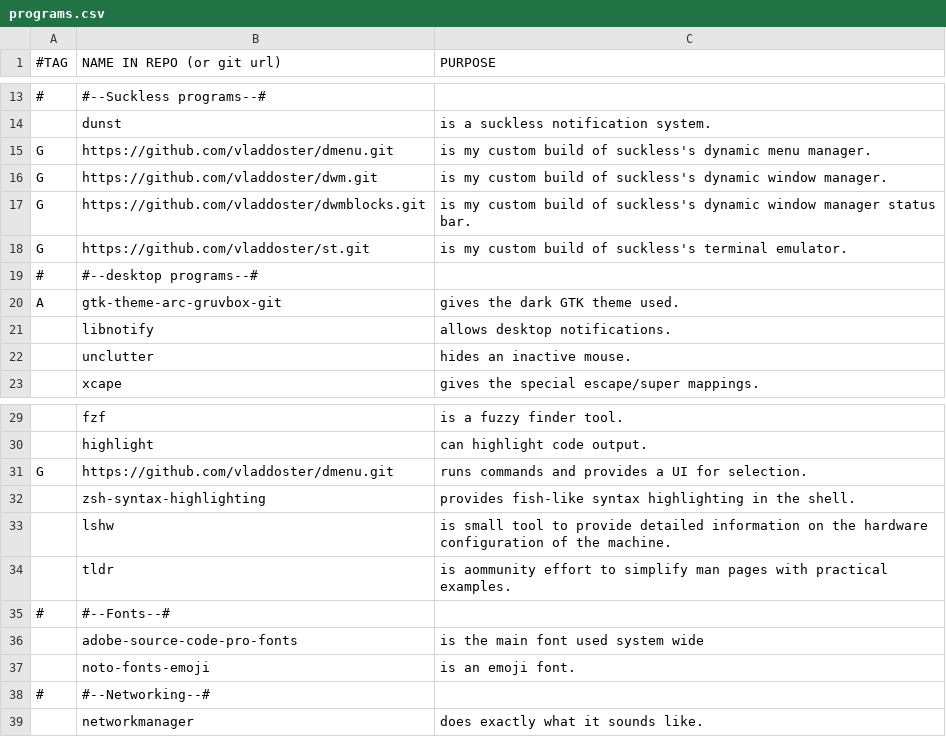
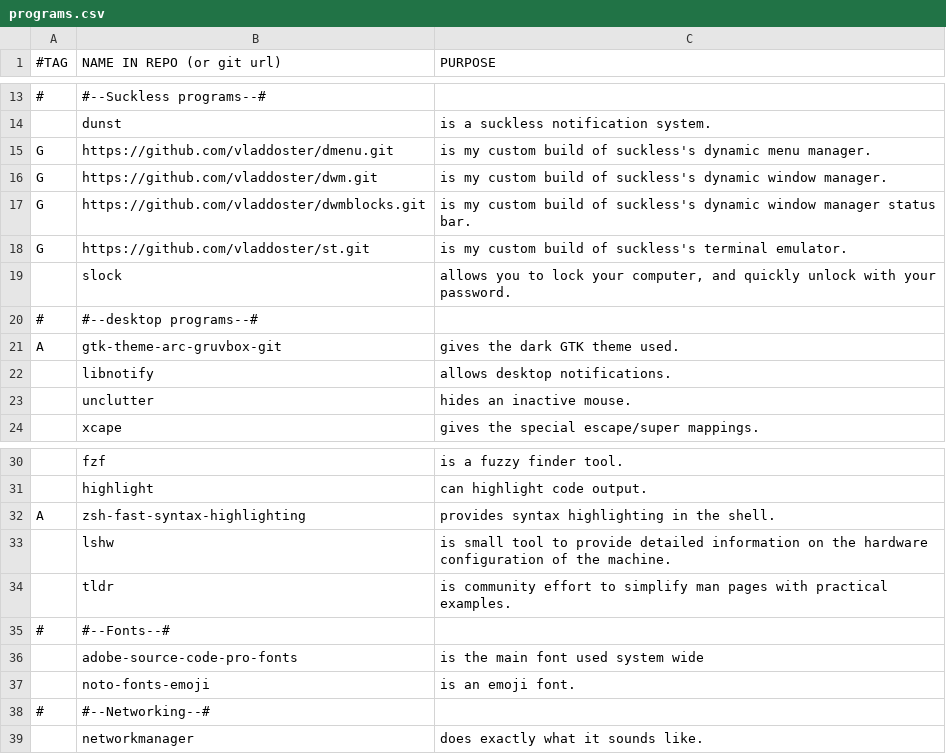
Before and after one commit to rescenic/system-bootstrap, a CSV file: programs.csv, drawn as a sheet; only a part is shown, gaps mark what is left out.

Commit message:
Update programs.csv

```diff
--- a/programs.csv
+++ b/programs.csv
@@ -18,2 +18,3 @@ G,https://github.com/vladdoster/dwmblocks.git,"is my custom build of suckless's
 G,https://github.com/vladdoster/st.git,"is my custom build of suckless's terminal emulator."
+,slock,"allows you to lock your computer, and quickly unlock with your password."
 #,#--desktop programs--#,
@@ -30,6 +31,5 @@ A,gtk-theme-arc-gruvbox-git,"gives the dark GTK theme used."
 ,highlight,"can highlight code output."
-G,https://github.com/vladdoster/dmenu.git,"runs commands and provides a UI for selection."
-,zsh-syntax-highlighting,"provides fish-like syntax highlighting in the shell."
+A,zsh-fast-syntax-highlighting,"provides syntax highlighting in the shell."
 ,lshw,"is small tool to provide detailed information on the hardware configuration of the machine."
-,tldr,"is aommunity effort to simplify man pages with practical examples."
+,tldr,"is community effort to simplify man pages with practical examples."
 #,#--Fonts--#,
```
